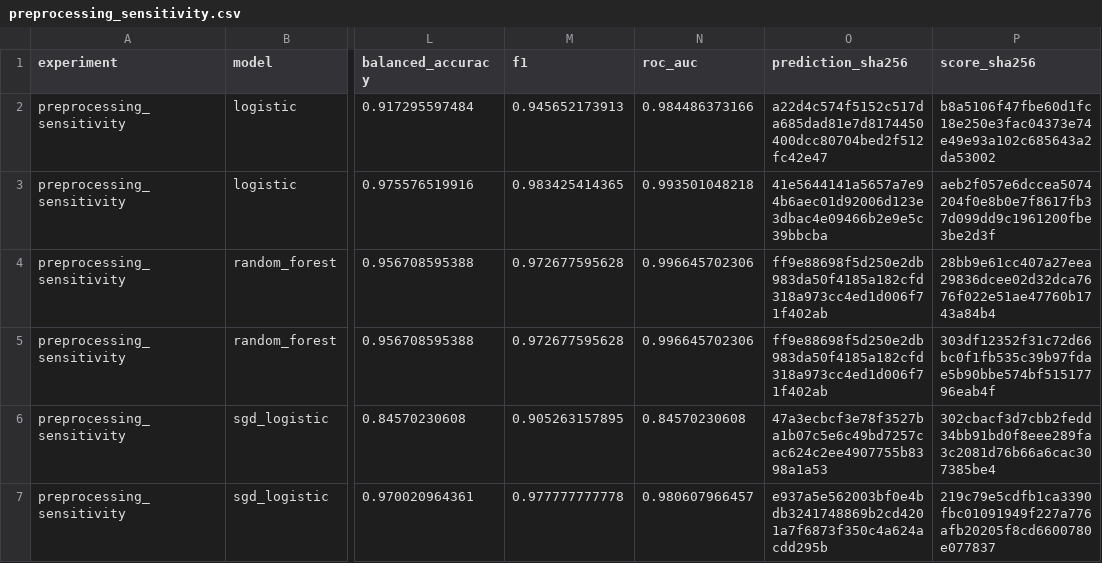
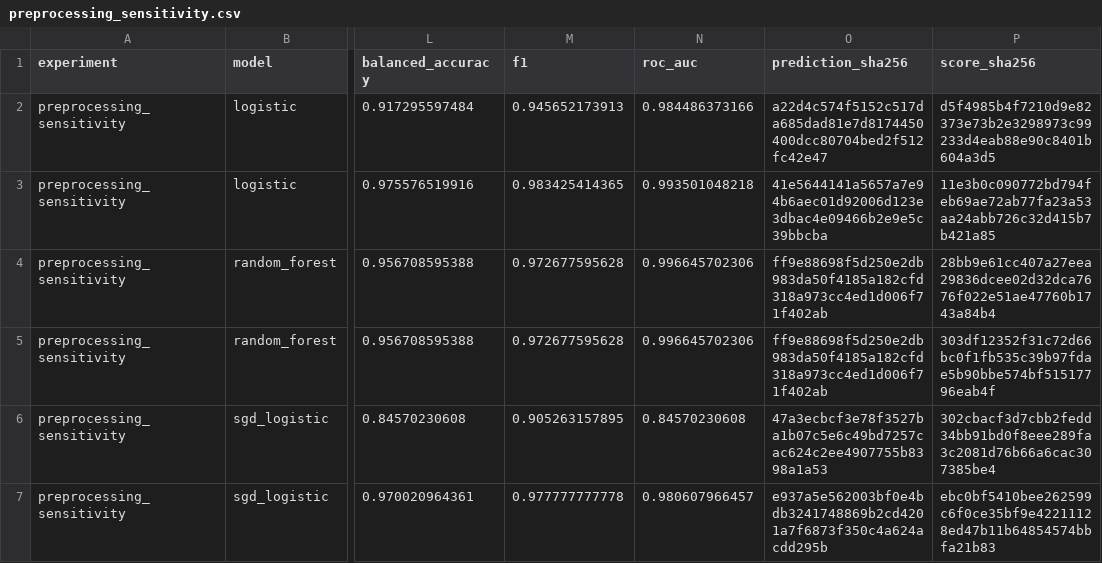
Before and after one commit to DiogoRibeiro7/ml-reproducibility-experiment, a CSV file: results/smoke/preprocessing_sensitivity.csv, drawn as a sheet; only a part is shown, gaps mark what is left out; the diff names each change by its address in the sheet, - before the commit and + after, or states it on an @@ line.

```diff
--- a/results/smoke/preprocessing_sensitivity.csv
+++ b/results/smoke/preprocessing_sensitivity.csv
-P2 (score_sha256): b8a5106f47fbe60d1fc18e250e3fac04373e74e49e93a102c685643a2da53002
+P2 (score_sha256): d5f4985b4f7210d9e82373e73b2e3298973c99233d4eab88e90c8401b604a3d5
-P3 (score_sha256): aeb2f057e6dccea5074204f0e8b0e7f8617fb37d099dd9c1961200fbe3be2d3f
+P3 (score_sha256): 11e3b0c090772bd794feb69ae72ab77fa23a53aa24abb726c32d415b7b421a85
-P7 (score_sha256): 219c79e5cdfb1ca3390fbc01091949f227a776afb20205f8cd6600780e077837
+P7 (score_sha256): ebc0bf5410bee262599c6f0ce35bf9e42211128ed47b11b64854574bbfa21b83
```
Also changed, not shown: results/smoke/factorial.csv, results/smoke/factorial_anova_roc_auc.csv, 34 other files.
